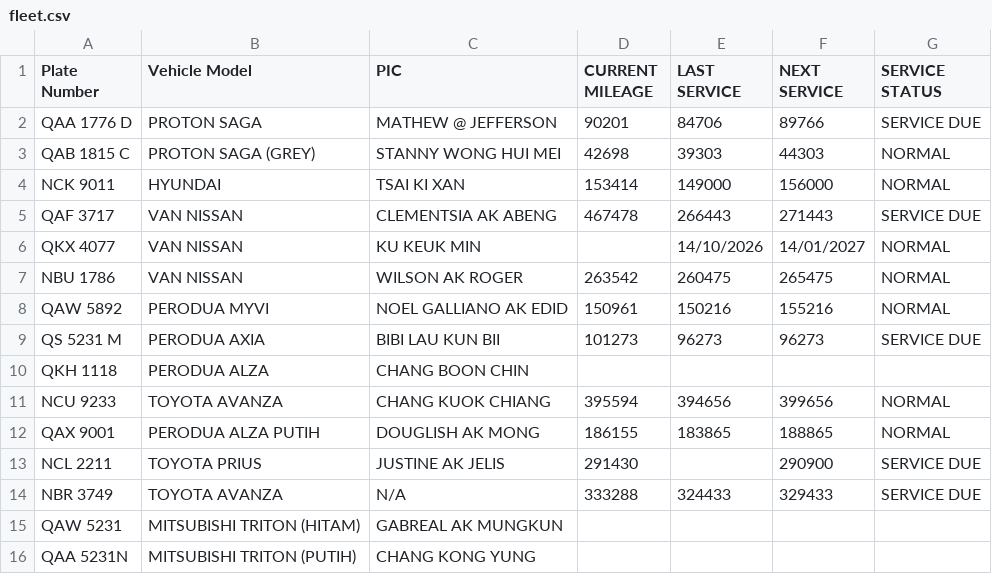
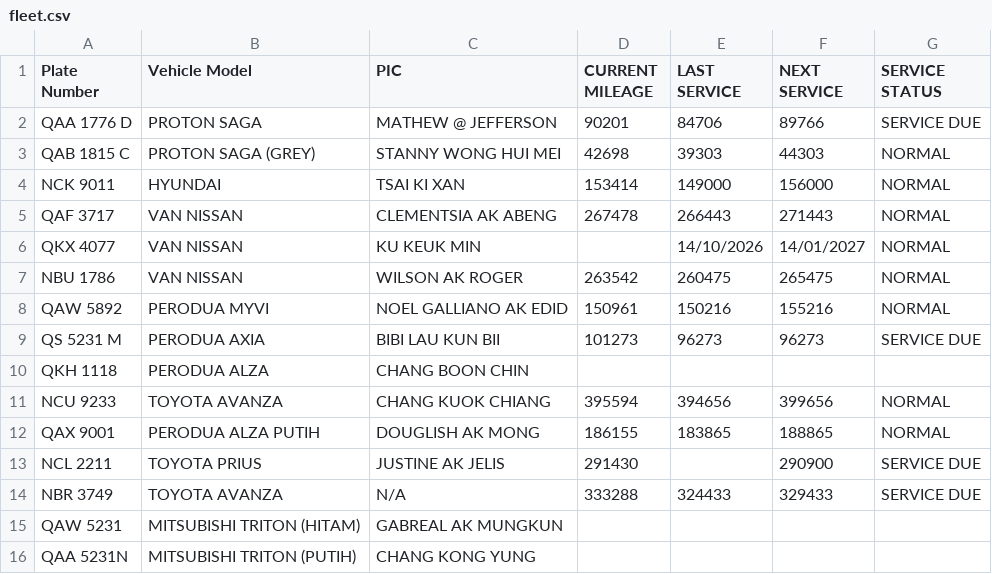
Before and after one commit to ianpuang/fleet-kiosk, a CSV file: data/fleet.csv, drawn as a sheet.

Commit message:
Sync fleet data 2026-10-16T08:50:56Z

```diff
--- a/data/fleet.csv
+++ b/data/fleet.csv
@@ -4,3 +4,3 @@ QAB 1815 C,PROTON SAGA (GREY),STANNY WONG HUI MEI,42698,39303,44303,NORMAL
 NCK 9011,HYUNDAI,TSAI KI XAN,153414,149000,156000,NORMAL
-QAF 3717,VAN NISSAN,CLEMENTSIA AK ABENG,467478,266443,271443,SERVICE DUE
+QAF 3717,VAN NISSAN,CLEMENTSIA AK ABENG,267478,266443,271443,NORMAL
 QKX 4077,VAN NISSAN,KU KEUK MIN,,14/10/2026,14/01/2027,NORMAL
```
Also changed, not shown: 1 other file.
